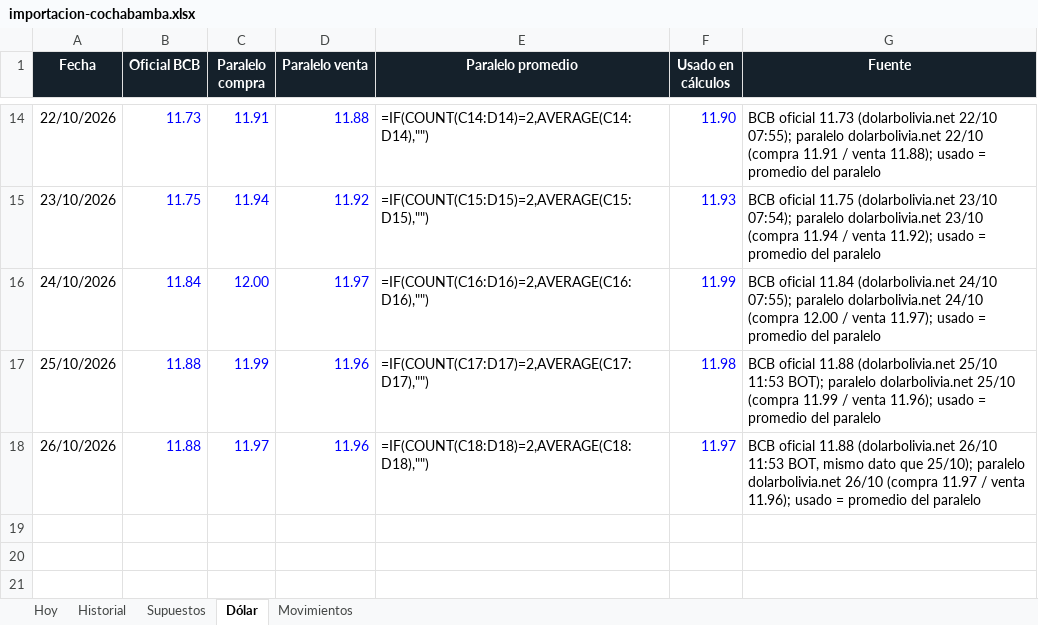
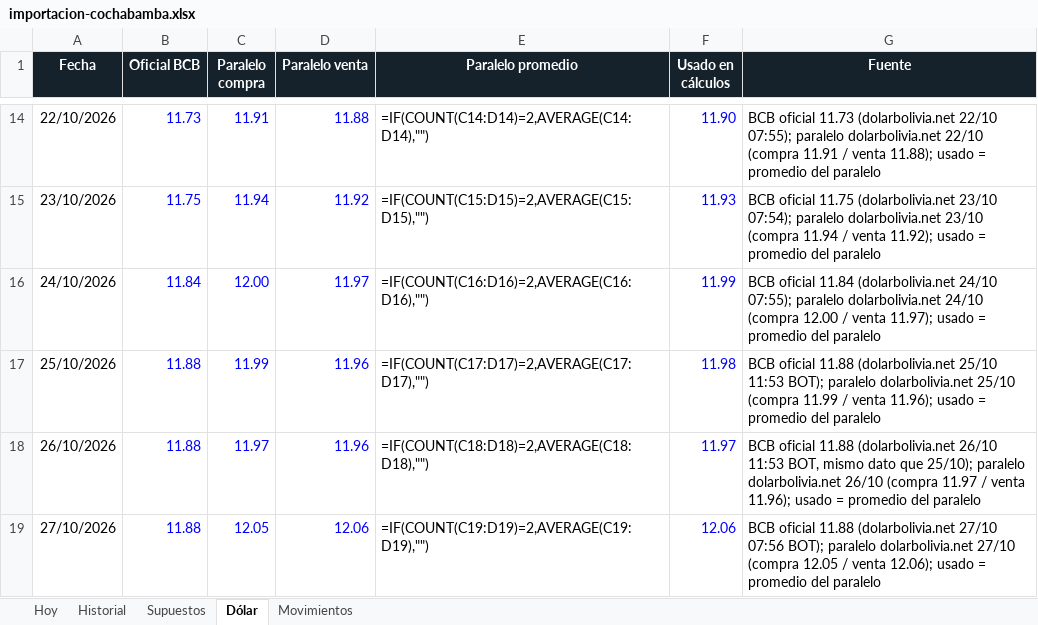
Before and after one commit to Santi491/Claude-, an Excel workbook: importacion-cochabamba.xlsx, sheet Dólar, drawn as a sheet; only a part is shown, gaps mark what is left out; values as stored, in another font and other column widths than the file's, no borders; formulas without a stored value are shown as written; the diff names each change by its address in the sheet, - before the commit and + after, or states it on an @@ line.

```diff
--- a/importacion-cochabamba.xlsx (sheet Dólar)
+++ b/importacion-cochabamba.xlsx (sheet Dólar)
+row 19: 27/10/2026 | 11.88 | 12.05 | 12.06 | =IF(COUNT(C19:D19)=2,AVERAGE(C19:D19),"") | 12.06 | BCB oficial 11.88 (dolarbolivia.net 27/10 07:56 BOT); paralelo dolarbolivia.net 27/10 (compra 12.05 / venta 12.06); usado = promedio del paralelo
```
Also changed, not shown: sheet Historial, sheet Movimientos, sheet Hoy, 11 other files.
